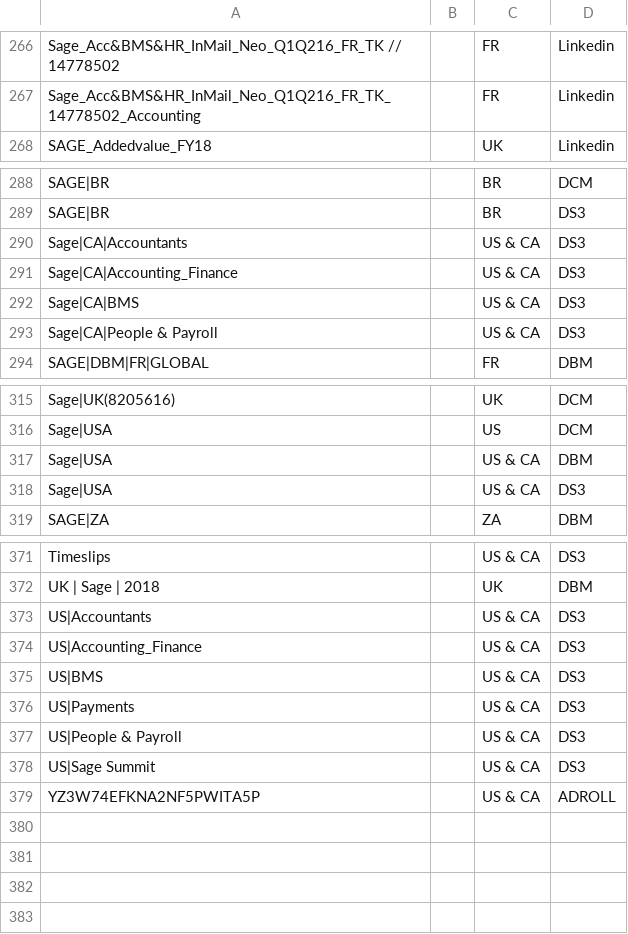
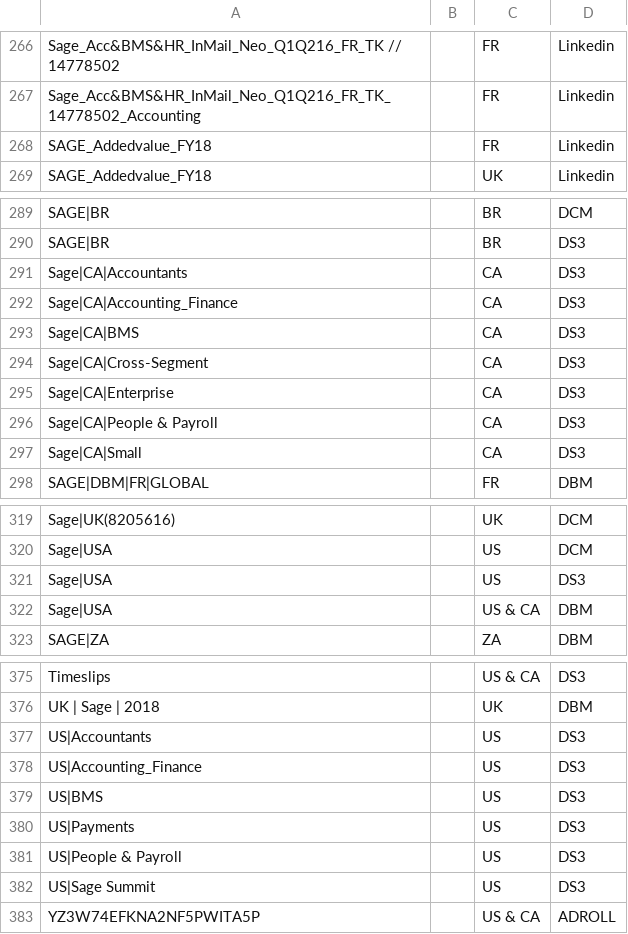
Before and after one commit to dharmen001/mediaops, a CSV file: mapping/advertiserlist/Account_&_Advertisers_List_data.csv, drawn as a sheet; only a part is shown, gaps mark what is left out.

```diff
--- a/mapping/advertiserlist/Account_&_Advertisers_List_data.csv
+++ b/mapping/advertiserlist/Account_&_Advertisers_List_data.csv
@@ -267,2 +267,3 @@ Sage_Acc&BMS&HR_InMail_Neo_Q1Q216_FR_TK  // 14778502, ,FR,Linkedin
 Sage_Acc&BMS&HR_InMail_Neo_Q1Q216_FR_TK_14778502_Accounting, ,FR,Linkedin
+SAGE_Addedvalue_FY18, ,FR,Linkedin
 SAGE_Addedvalue_FY18, ,UK,Linkedin
@@ -289,6 +290,9 @@ SAGE|BR, ,BR,DCM
 SAGE|BR, ,BR,DS3
-Sage|CA|Accountants, ,US & CA,DS3
-Sage|CA|Accounting_Finance, ,US & CA,DS3
-Sage|CA|BMS, ,US & CA,DS3
-Sage|CA|People & Payroll, ,US & CA,DS3
+Sage|CA|Accountants, ,CA,DS3
+Sage|CA|Accounting_Finance, ,CA,DS3
+Sage|CA|BMS, ,CA,DS3
+Sage|CA|Cross-Segment, ,CA,DS3
+Sage|CA|Enterprise, ,CA,DS3
+Sage|CA|People & Payroll, ,CA,DS3
+Sage|CA|Small, ,CA,DS3
 SAGE|DBM|FR|GLOBAL, ,FR,DBM
@@ -316,4 +320,4 @@ Sage|UK(8205616), ,UK,DCM
 Sage|USA, ,US,DCM
+Sage|USA, ,US,DS3
 Sage|USA, ,US & CA,DBM
-Sage|USA, ,US & CA,DS3
 SAGE|ZA, ,ZA,DBM
@@ -372,8 +376,8 @@ Timeslips, ,US & CA,DS3
 UK | Sage | 2018, ,UK,DBM
-US|Accountants, ,US & CA,DS3
-US|Accounting_Finance, ,US & CA,DS3
-US|BMS, ,US & CA,DS3
-US|Payments, ,US & CA,DS3
-US|People & Payroll, ,US & CA,DS3
-US|Sage Summit, ,US & CA,DS3
+US|Accountants, ,US,DS3
+US|Accounting_Finance, ,US,DS3
+US|BMS, ,US,DS3
+US|Payments, ,US,DS3
+US|People & Payroll, ,US,DS3
+US|Sage Summit, ,US,DS3
 YZ3W74EFKNA2NF5PWITA5P, ,US & CA,ADROLL
```
Also changed, not shown: 11 other files.
